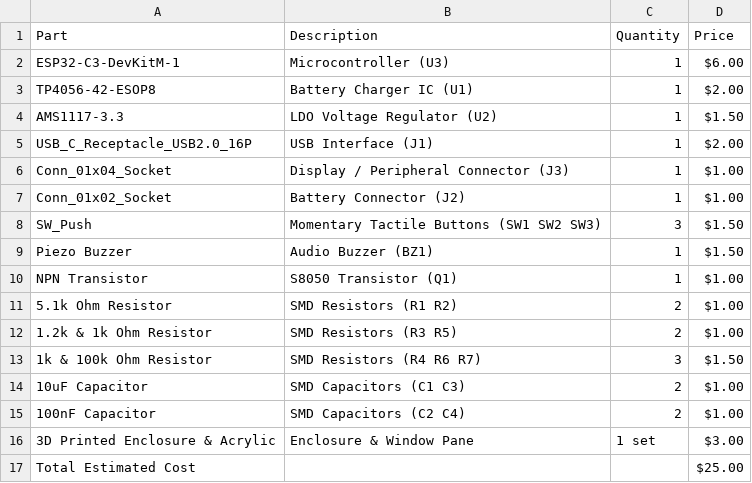
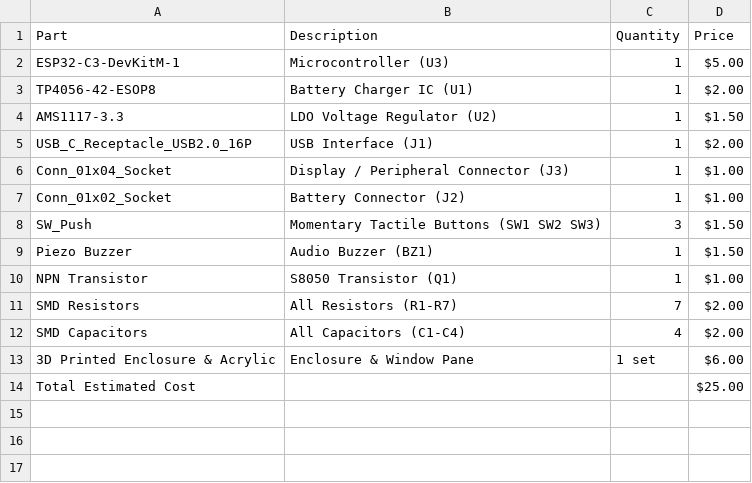
Before and after one commit to RockingRidz/SkyChain, a CSV file: BOM.csv, drawn as a sheet.

Commit message:
Update BOM.csv

```diff
--- a/BOM.csv
+++ b/BOM.csv
@@ -1,3 +1,3 @@
 Part,Description,Quantity,Price
-ESP32-C3-DevKitM-1,Microcontroller (U3),1,$6.00
+ESP32-C3-DevKitM-1,Microcontroller (U3),1,$5.00
 TP4056-42-ESOP8,Battery Charger IC (U1),1,$2.00
@@ -10,8 +10,5 @@ Piezo Buzzer,Audio Buzzer (BZ1),1,$1.50
 NPN Transistor,S8050 Transistor (Q1),1,$1.00
-5.1k Ohm Resistor,SMD Resistors (R1 R2),2,$1.00
-1.2k & 1k Ohm Resistor,SMD Resistors (R3 R5),2,$1.00
-1k & 100k Ohm Resistor,SMD Resistors (R4 R6 R7),3,$1.50
-10uF Capacitor,SMD Capacitors (C1 C3),2,$1.00
-100nF Capacitor,SMD Capacitors (C2 C4),2,$1.00
-3D Printed Enclosure & Acrylic,Enclosure & Window Pane,1 set,$3.00
+SMD Resistors,All Resistors (R1-R7),7,$2.00
+SMD Capacitors,All Capacitors (C1-C4),4,$2.00
+3D Printed Enclosure & Acrylic,Enclosure & Window Pane,1 set,$6.00
 Total Estimated Cost,,,$25.00
```
